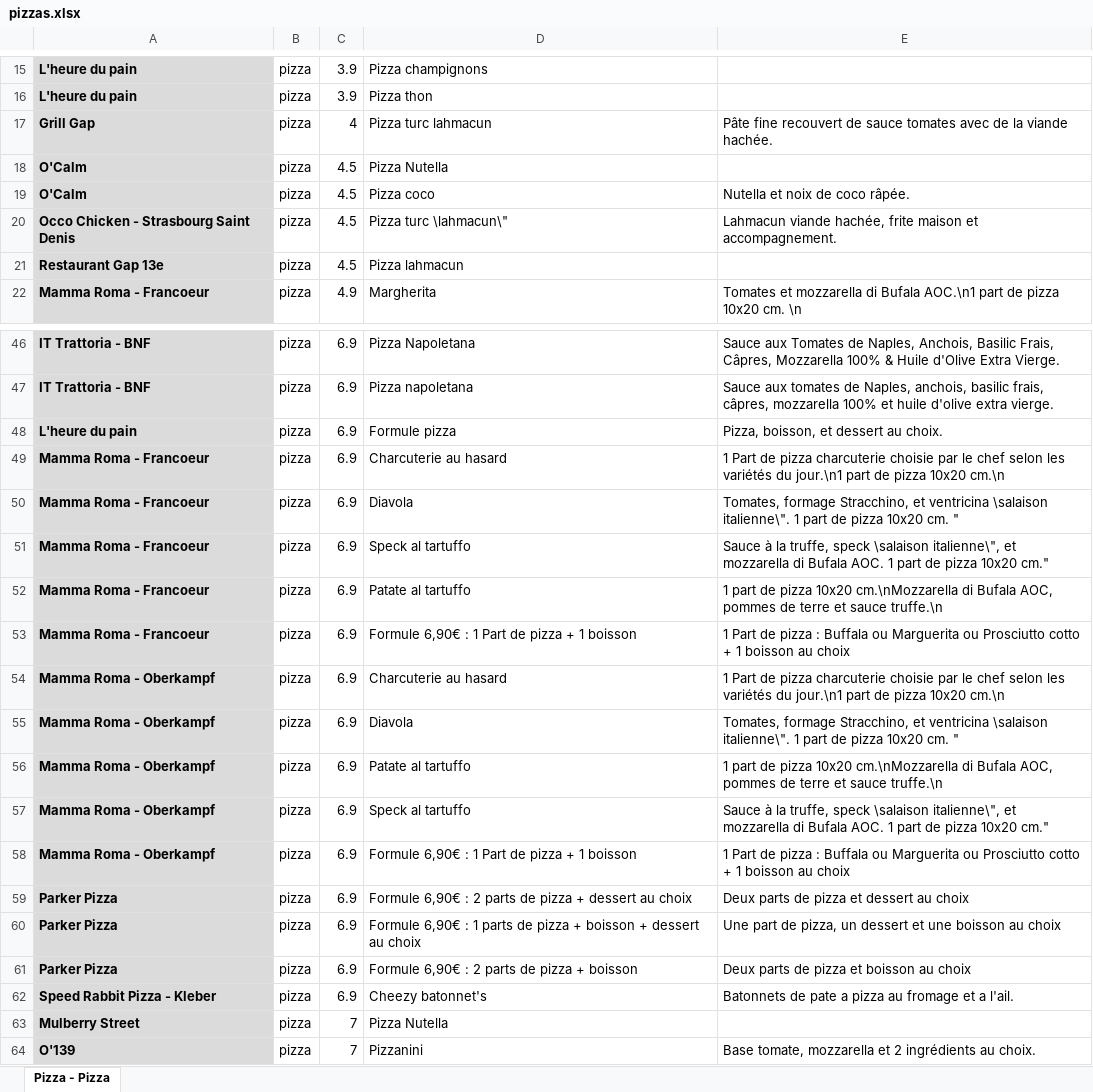
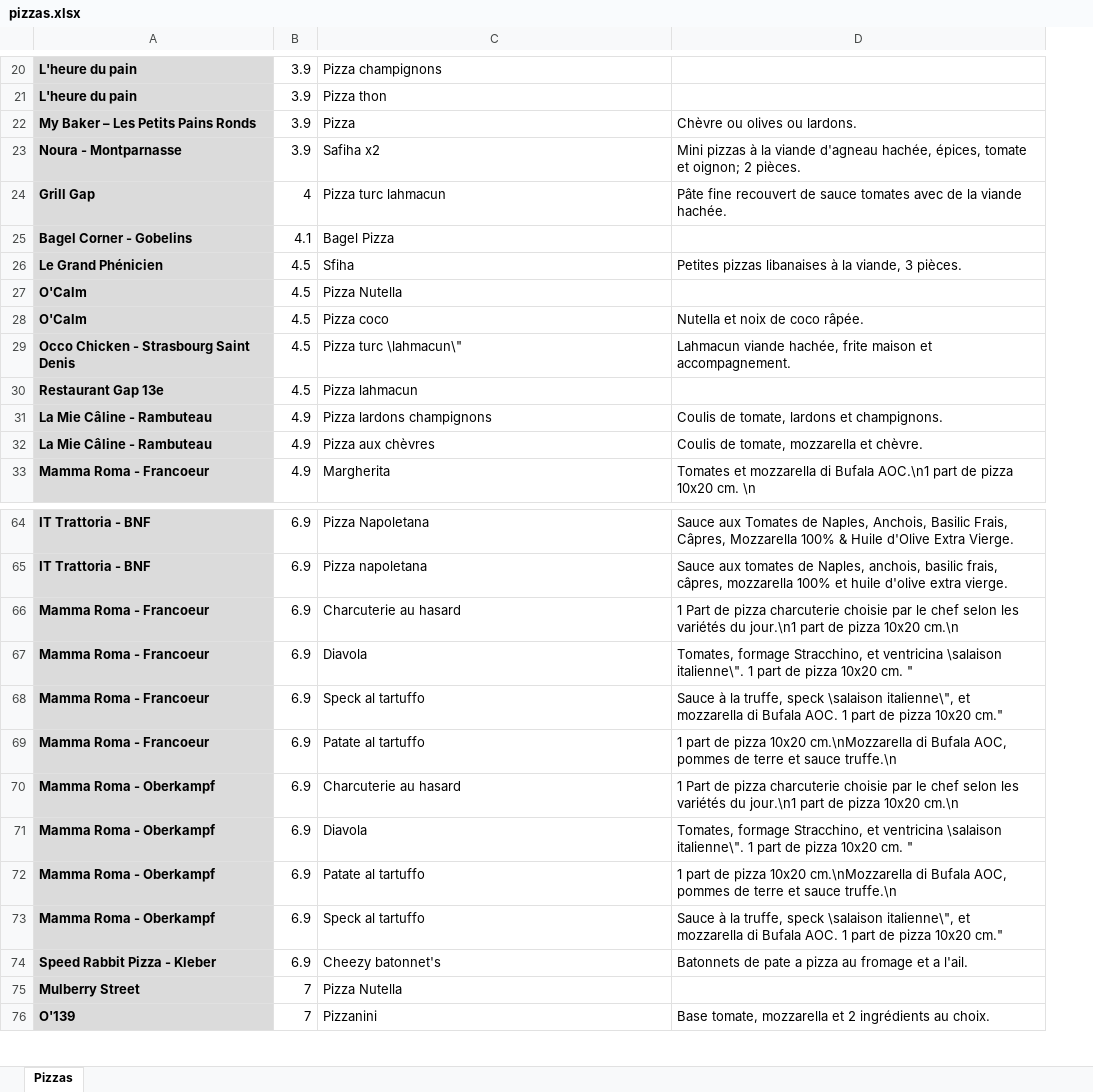
Before and after one commit to jbilcke/food-collector, an Excel workbook: exports/pizzas.xlsx, sheet Pizzas, drawn as a sheet; only a part is shown, gaps mark what is left out; values as stored, in another font and other column widths than the file's, no borders; removed rows and columns are numbered as before the commit, all else as after; the diff covers the shown part only; the diff names each change by its address in the sheet, - before the commit and + after, or states it on an @@ line.

Commit message:
update burgers and pizzas

```diff
--- a/exports/pizzas.xlsx (sheet Pizzas)
+++ b/exports/pizzas.xlsx (sheet Pizzas)
-sheet tab: Pizza - Pizza
+sheet tab: Pizzas
-column B, rows 15-22: all pizza; rows 46-47: pizza | pizza; rows 49-52: all pizza; rows 54-57: all pizza; rows 62-64: all pizza
+row 22: My Baker – Les Petits Pains Ronds | 3.9 | Pizza | Chèvre ou olives ou lardons.
+row 23: Noura - Montparnasse | 3.9 | Safiha x2 | Mini pizzas à la viande d'agneau hachée, épices, tomate et oignon; 2 pièces.
+row 25: Bagel Corner - Gobelins | 4.1 | Bagel Pizza
+row 26: Le Grand Phénicien | 4.5 | Sfiha | Petites pizzas libanaises à la viande, 3 pièces.
+row 31: La Mie Câline - Rambuteau | 4.9 | Pizza lardons champignons | Coulis de tomate, lardons et champignons.
+row 32: La Mie Câline - Rambuteau | 4.9 | Pizza aux chèvres | Coulis de tomate, mozzarella et chèvre.
-row 48: L'heure du pain | pizza | 6.9 | Formule pizza | Pizza, boisson, et dessert au choix.
-row 53: Mamma Roma - Francoeur | pizza | 6.9 | Formule 6,90€ : 1 Part de pizza + 1 boisson | 1 Part de pizza : Buffala ou Marguerita ou Prosciutto cotto + 1 boisson au choix
-row 58: Mamma Roma - Oberkampf | pizza | 6.9 | Formule 6,90€ : 1 Part de pizza + 1 boisson | 1 Part de pizza : Buffala ou Marguerita ou Prosciutto cotto + 1 boisson au choix
-row 59: Parker Pizza | pizza | 6.9 | Formule 6,90€ : 2 parts de pizza + dessert au choix | Deux parts de pizza et dessert au choix
-row 60: Parker Pizza | pizza | 6.9 | Formule 6,90€ : 1 parts de pizza + boisson + dessert au choix | Une part de pizza, un dessert et une boisson au choix
-row 61: Parker Pizza | pizza | 6.9 | Formule 6,90€ : 2 parts de pizza + boisson | Deux parts de pizza et boisson au choix
```
Also changed, not shown: 104 added rows, 9 removed rows and 1 edited cell elsewhere in this sheet, exports/burgers.xlsx.
